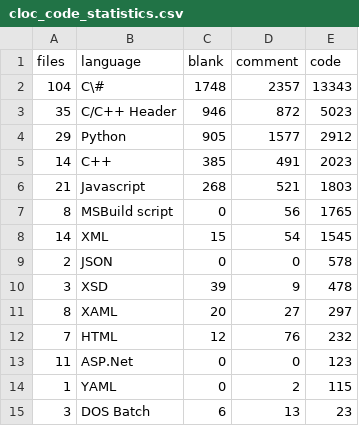
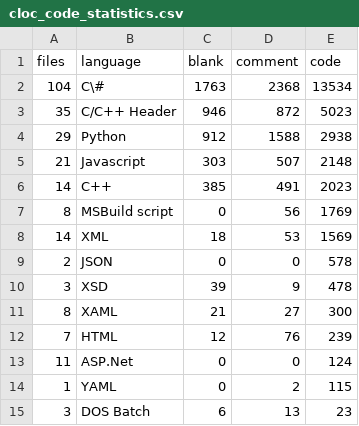
Before and after one commit to praveenv4k/indriya, a CSV file: docs/Thesis/assets/cloc_code_statistics.csv, drawn as a sheet.

```diff
--- a/docs/Thesis/assets/cloc_code_statistics.csv
+++ b/docs/Thesis/assets/cloc_code_statistics.csv
@@ -1,14 +1,14 @@
 files,language,blank,comment,code
-104,C\#,1748,2357,13343
+104,C\#,1763,2368,13534
 35,C/C++ Header,946,872,5023
-29,Python,905,1577,2912
+29,Python,912,1588,2938
+21,Javascript,303,507,2148
 14,C++,385,491,2023
-21,Javascript,268,521,1803
-8,MSBuild script,0,56,1765
-14,XML,15,54,1545
+8,MSBuild script,0,56,1769
+14,XML,18,53,1569
 2,JSON,0,0,578
 3,XSD,39,9,478
-8,XAML,20,27,297
-7,HTML,12,76,232
-11,ASP.Net,0,0,123
+8,XAML,21,27,300
+7,HTML,12,76,239
+11,ASP.Net,0,0,124
 1,YAML,0,2,115
```
Also changed, not shown: cloc_code_statistics.csv, 3 other files.
